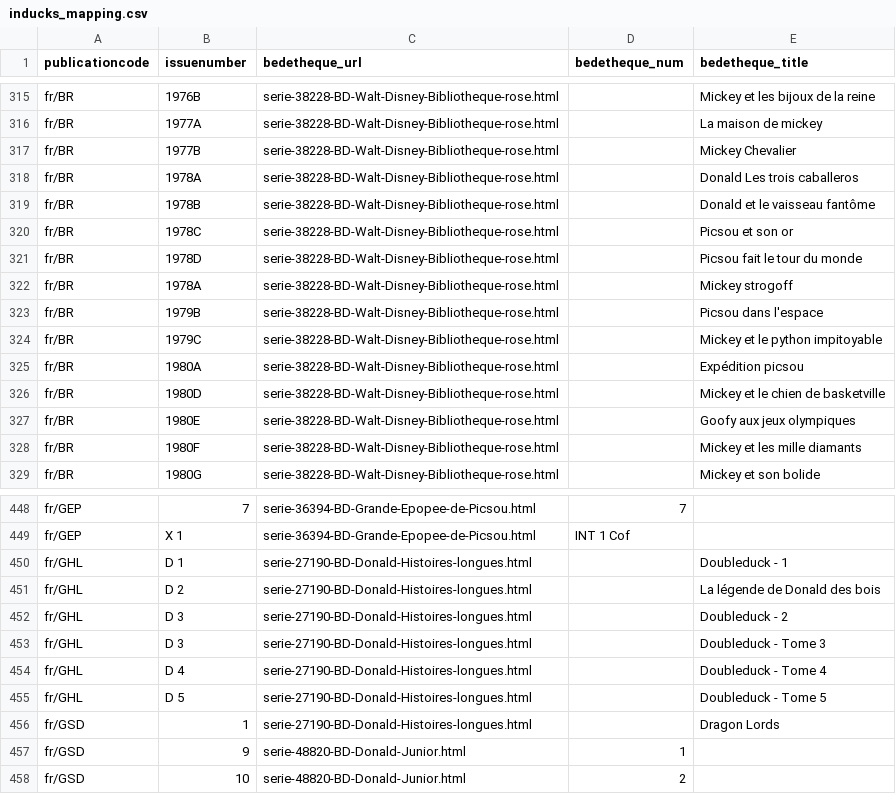
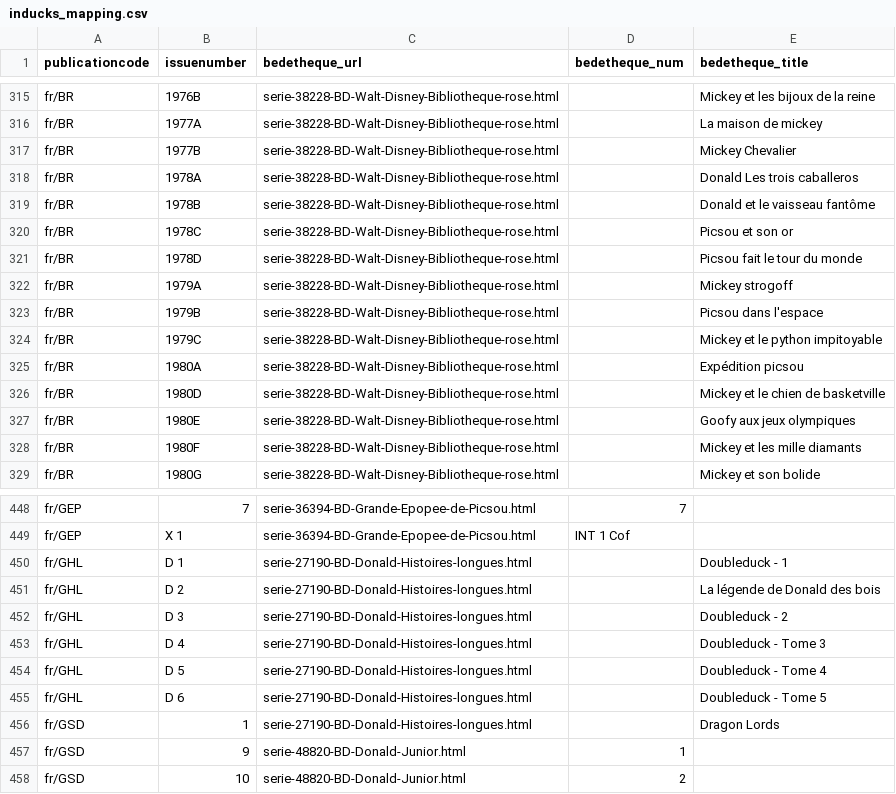
Before and after one commit to ducksmanager/duck-estimator, a CSV file: inducks_mapping.csv, drawn as a sheet; only a part is shown, gaps mark what is left out.

Commit message:
Fix mapping

```diff
--- a/inducks_mapping.csv
+++ b/inducks_mapping.csv
@@ -321,3 +321,3 @@ fr/BR,1978C,serie-38228-BD-Walt-Disney-Bibliotheque-rose.html,,Picsou et son or
 fr/BR,1978D,serie-38228-BD-Walt-Disney-Bibliotheque-rose.html,,Picsou fait le tour du monde
-fr/BR,1978A,serie-38228-BD-Walt-Disney-Bibliotheque-rose.html,,Mickey strogoff
+fr/BR,1979A,serie-38228-BD-Walt-Disney-Bibliotheque-rose.html,,Mickey strogoff
 fr/BR,1979B,serie-38228-BD-Walt-Disney-Bibliotheque-rose.html,,Picsou dans l'espace
@@ -452,5 +452,5 @@ fr/GHL,D  2,serie-27190-BD-Donald-Histoires-longues.html,,La légende de Donald
 fr/GHL,D  3,serie-27190-BD-Donald-Histoires-longues.html,,Doubleduck - 2
-fr/GHL,D  3,serie-27190-BD-Donald-Histoires-longues.html,,Doubleduck - Tome 3
-fr/GHL,D  4,serie-27190-BD-Donald-Histoires-longues.html,,Doubleduck - Tome 4
-fr/GHL,D  5,serie-27190-BD-Donald-Histoires-longues.html,,Doubleduck - Tome 5
+fr/GHL,D  4,serie-27190-BD-Donald-Histoires-longues.html,,Doubleduck - Tome 3
+fr/GHL,D  5,serie-27190-BD-Donald-Histoires-longues.html,,Doubleduck - Tome 4
+fr/GHL,D  6,serie-27190-BD-Donald-Histoires-longues.html,,Doubleduck - Tome 5
 fr/GSD,1,serie-27190-BD-Donald-Histoires-longues.html,,Dragon Lords
```
